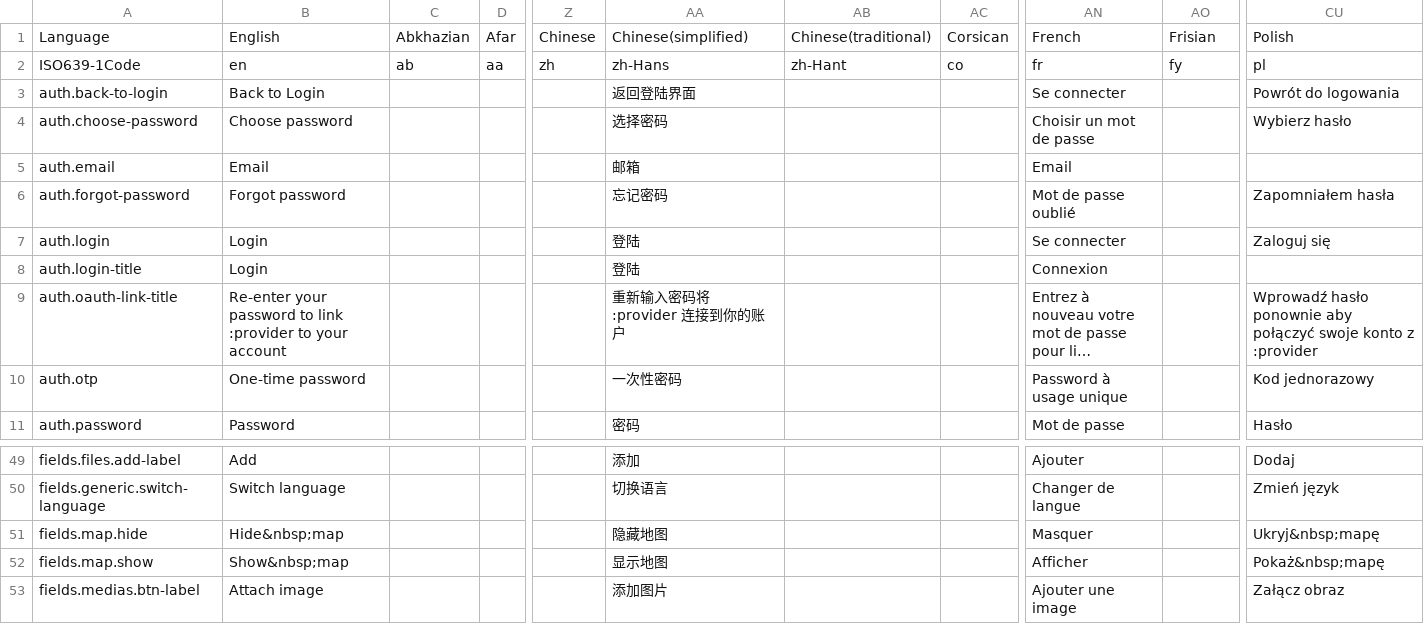
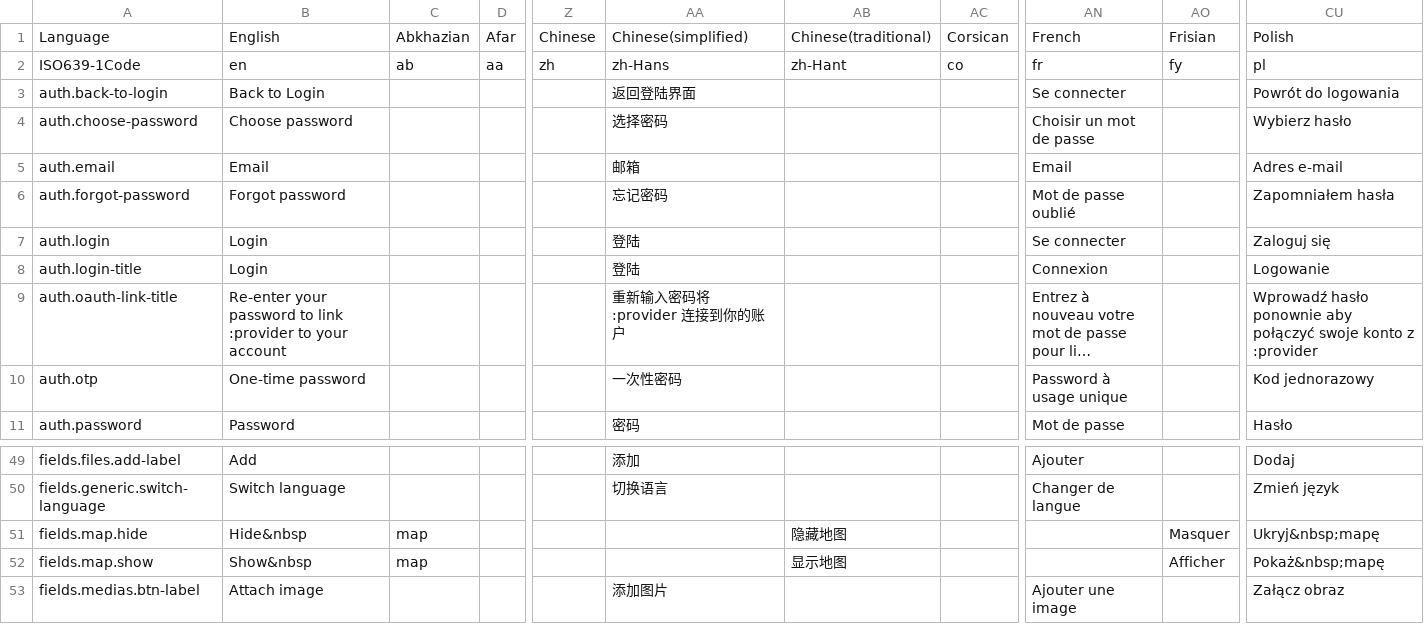
Before and after one commit to area17/twill, a CSV file: lang/lang.csv, drawn as a sheet; only a part is shown, gaps mark what is left out; long unchanged cells end in …; the diff names each change by its address in the sheet, - before the commit and + after, or states it on an @@ line.

```diff
--- a/lang/lang.csv
+++ b/lang/lang.csv
-CU5: (empty)
+CU5: Adres e-mail
-CU8: (empty)
+CU8: Logowanie
-B51: Hide&nbsp;map
+B51: Hide&nbsp
-C51:C52: (empty)
+C51:C52: map
-AA51: 隐藏地图
+AA51: (empty)
-AB51: (empty)
+AB51: 隐藏地图
-AN51: Masquer
+AN51: (empty)
-AO51: (empty)
+AO51: Masquer
-B52: Show&nbsp;map
+B52: Show&nbsp
-AA52: 显示地图
+AA52: (empty)
-AB52: (empty)
+AB52: 显示地图
-AN52: Afficher
+AN52: (empty)
-AO52: (empty)
+AO52: Afficher
```
Also changed, not shown: 1 other file.
